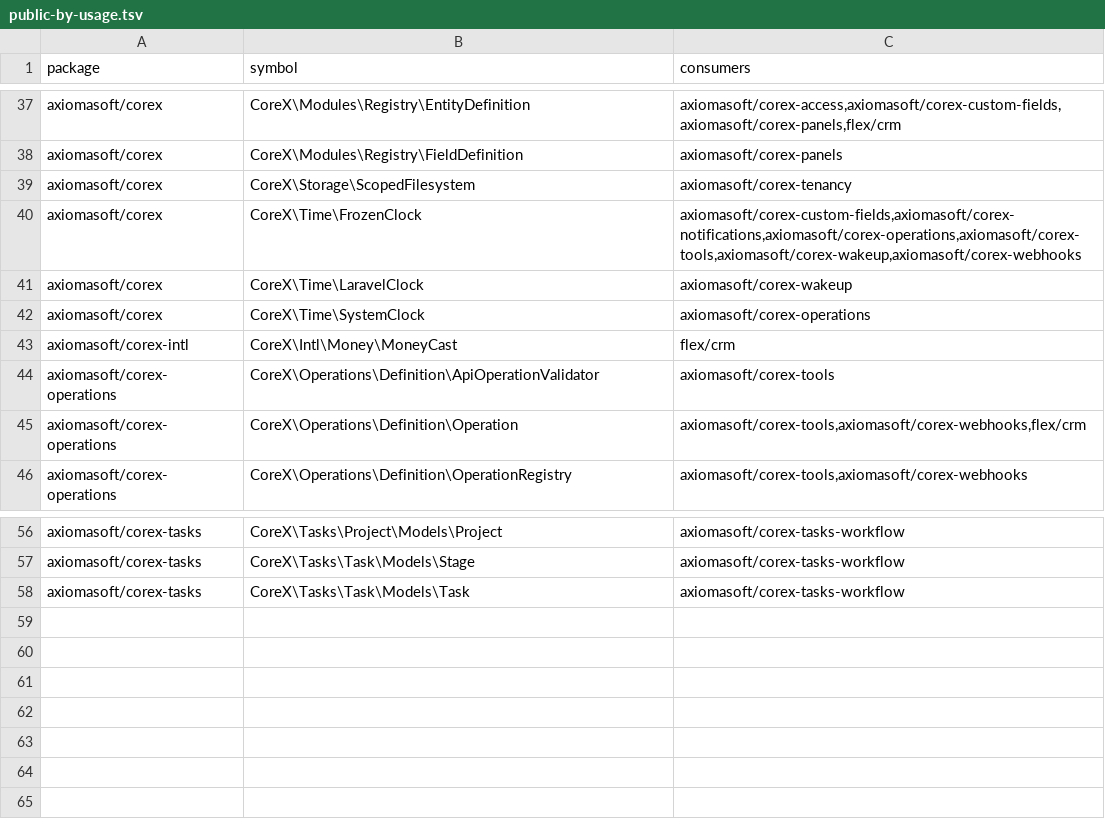
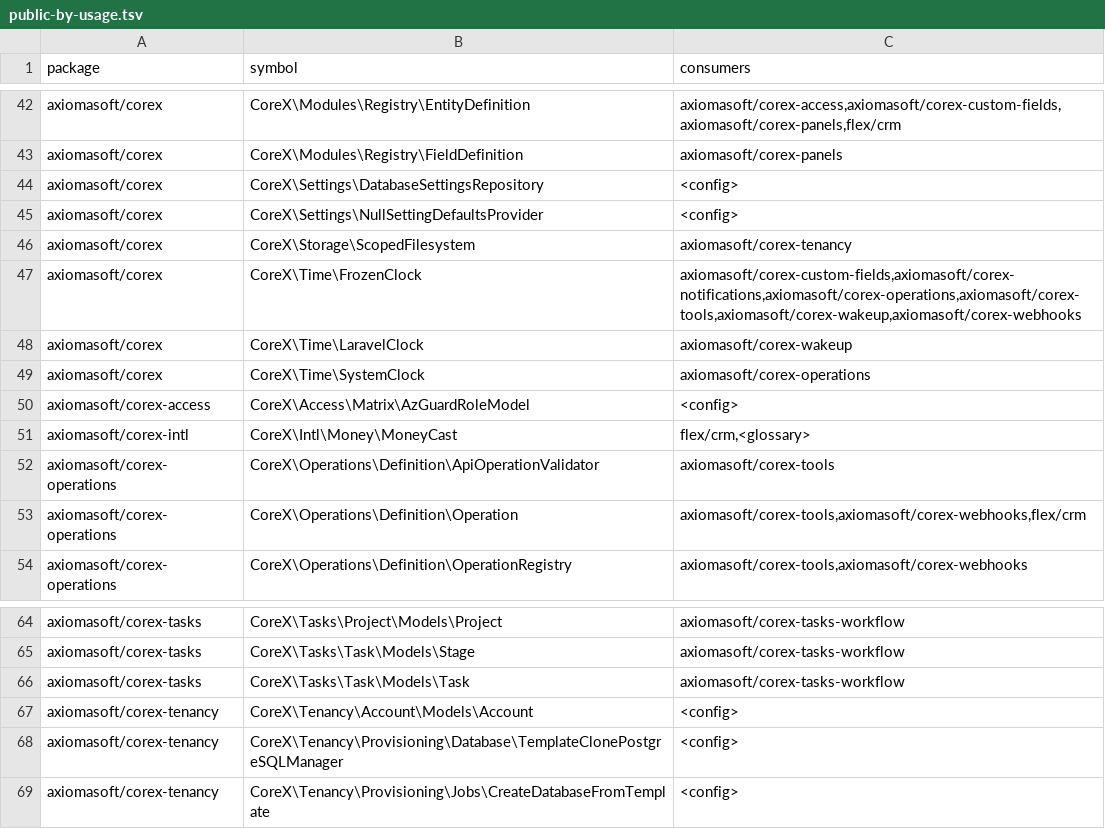
Before and after one commit to axiomasoft/corex, a TSV file: plans/2026.09.27-№1-COREX-KERNEL/artifacts/P03/public-by-usage.tsv, drawn as a sheet; only a part is shown, gaps mark what is left out; the diff covers the shown part only.

```diff
--- a/plans/2026.09.27-№1-COREX-KERNEL/artifacts/P03/public-by-usage.tsv
+++ b/plans/2026.09.27-№1-COREX-KERNEL/artifacts/P03/public-by-usage.tsv
@@ -38,2 +43,4 @@ axiomasoft/corex	CoreX\Modules\Registry\EntityDefinition	axiomasoft/corex-access
 axiomasoft/corex	CoreX\Modules\Registry\FieldDefinition	axiomasoft/corex-panels
+axiomasoft/corex	CoreX\Settings\DatabaseSettingsRepository	<config>
+axiomasoft/corex	CoreX\Settings\NullSettingDefaultsProvider	<config>
 axiomasoft/corex	CoreX\Storage\ScopedFilesystem	axiomasoft/corex-tenancy
@@ -42,3 +49,4 @@ axiomasoft/corex	CoreX\Time\LaravelClock	axiomasoft/corex-wakeup
 axiomasoft/corex	CoreX\Time\SystemClock	axiomasoft/corex-operations
-axiomasoft/corex-intl	CoreX\Intl\Money\MoneyCast	flex/crm
+axiomasoft/corex-access	CoreX\Access\Matrix\AzGuardRoleModel	<config>
+axiomasoft/corex-intl	CoreX\Intl\Money\MoneyCast	flex/crm,<glossary>
 axiomasoft/corex-operations	CoreX\Operations\Definition\ApiOperationValidator	axiomasoft/corex-tools
@@ -58 +66,4 @@ axiomasoft/corex-tasks	CoreX\Tasks\Task\Models\Stage	axiomasoft/corex-tasks-work
 axiomasoft/corex-tasks	CoreX\Tasks\Task\Models\Task	axiomasoft/corex-tasks-workflow
+axiomasoft/corex-tenancy	CoreX\Tenancy\Account\Models\Account	<config>
+axiomasoft/corex-tenancy	CoreX\Tenancy\Provisioning\Database\TemplateClonePostgreSQLManager	<config>
+axiomasoft/corex-tenancy	CoreX\Tenancy\Provisioning\Jobs\CreateDatabaseFromTemplate	<config>
```
Also changed, not shown: 5 added rows and 10 edited cells elsewhere in this file, plans/2026.09.27-№1-COREX-KERNEL/artifacts/P03/module-map.tsv, 30 other files.
